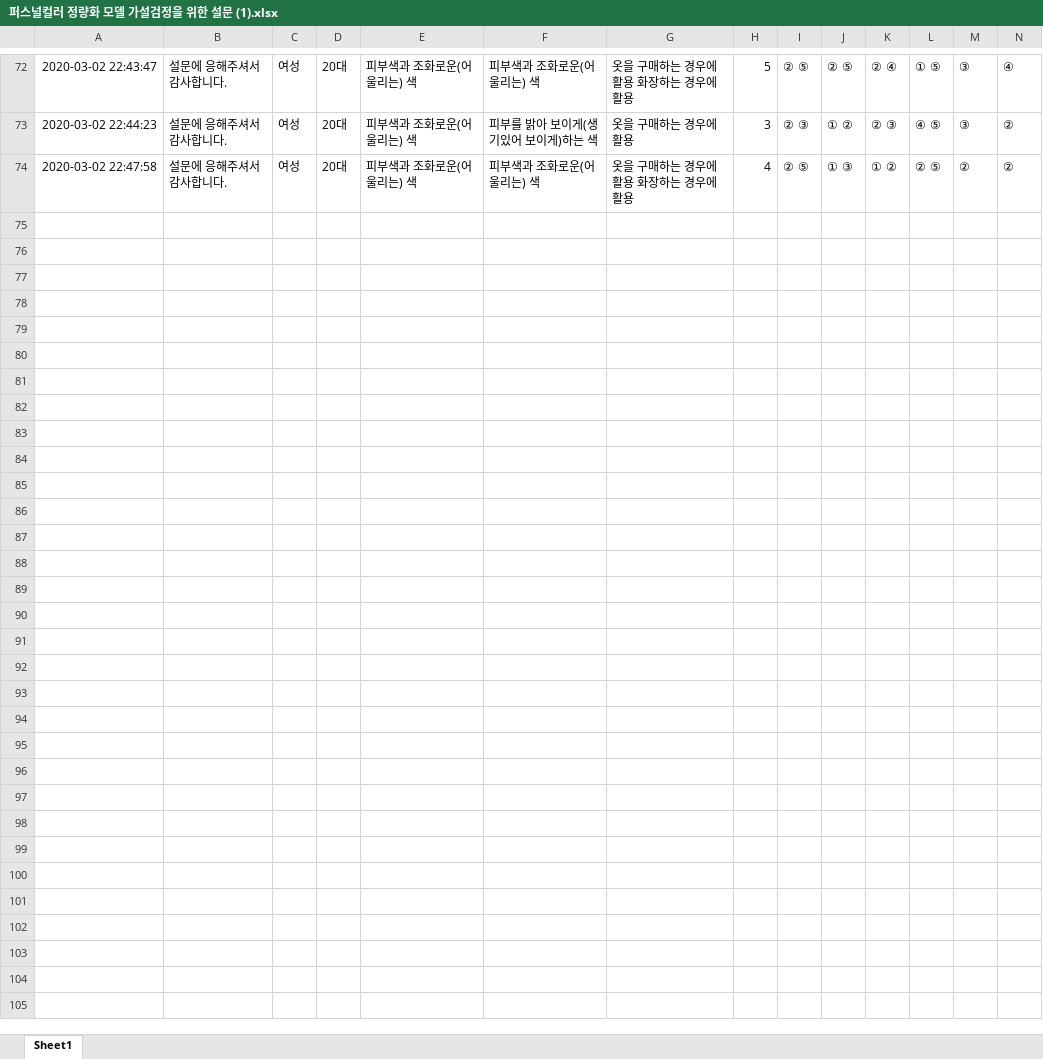
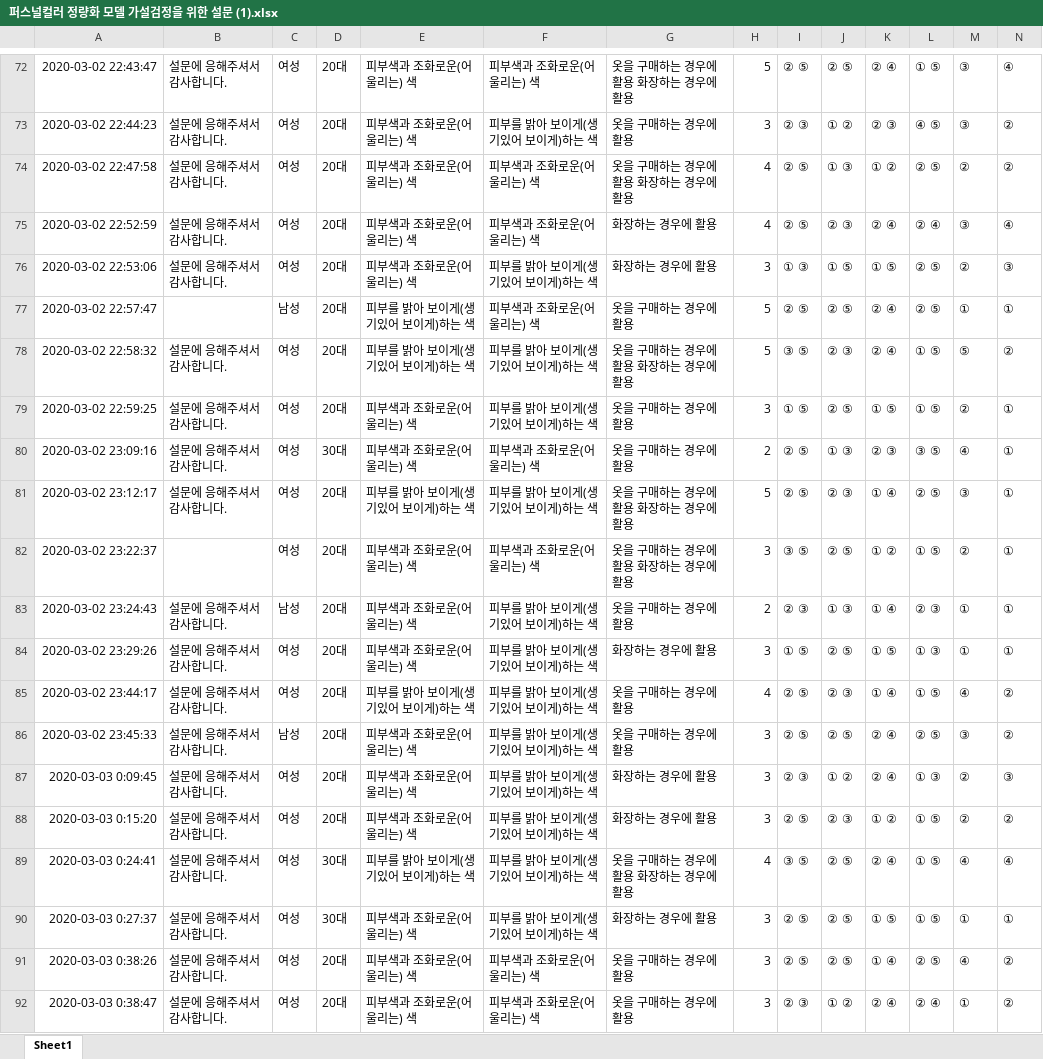
Before and after one commit to slmteruto/CAI, an Excel workbook: jay/Statistical hypothesis testing/data/퍼스널컬러 정량화 모델 가설검정을 위한 설문 (1).xlsx, sheet Sheet1, drawn as a sheet; only a part is shown, gaps mark what is left out; values as stored, in another font and other column widths than the file's, no borders; rows hold the shown columns only; the diff covers the shown part only; the diff names each change by its address in the sheet, - before the commit and + after, or states it on an @@ line.

```diff
--- a/jay/Statistical hypothesis testing/data/퍼스널컬러 정량화 모델 가설검정을 위한 설문 (1).xlsx (sheet Sheet1)
+++ b/jay/Statistical hypothesis testing/data/퍼스널컬러 정량화 모델 가설검정을 위한 설문 (1).xlsx (sheet Sheet1)
+row 75: 2020-03-02 22:52:59 | 설문에 응해주셔서 감사합니다. | 여성 | 20대 | 피부색과 조화로운(어울리는) 색 | 피부색과 조화로운(어울리는) 색 | 화장하는 경우에 활용 | 4 | ② ⑤ | ② ③ | ② ④ | ② ④ | ③ | ④
+row 76: 2020-03-02 22:53:06 | 설문에 응해주셔서 감사합니다. | 여성 | 20대 | 피부색과 조화로운(어울리는) 색 | 피부를 밝아 보이게(생기있어 보이게)하는 색 | 화장하는 경우에 활용 | 3 | ① ③ | ① ⑤ | ① ⑤ | ② ⑤ | ② | ③
+row 77: 2020-03-02 22:57:47 |  | 남성 | 20대 | 피부를 밝아 보이게(생기있어 보이게)하는 색 | 피부색과 조화로운(어울리는) 색 | 옷을 구매하는 경우에 활용 | 5 | ② ⑤ | ② ⑤ | ② ④ | ② ⑤ | ① | ①
+row 78: 2020-03-02 22:58:32 | 설문에 응해주셔서 감사합니다. | 여성 | 20대 | 피부를 밝아 보이게(생기있어 보이게)하는 색 | 피부를 밝아 보이게(생기있어 보이게)하는 색 | 옷을 구매하는 경우에 활용 화장하는 경우에 활용 | 5 | ③ ⑤ | ② ③ | ② ④ | ① ⑤ | ⑤ | ②
+row 79: 2020-03-02 22:59:25 | 설문에 응해주셔서 감사합니다. | 여성 | 20대 | 피부색과 조화로운(어울리는) 색 | 피부를 밝아 보이게(생기있어 보이게)하는 색 | 옷을 구매하는 경우에 활용 | 3 | ① ⑤ | ② ⑤ | ① ⑤ | ① ⑤ | ② | ①
+row 80: 2020-03-02 23:09:16 | 설문에 응해주셔서 감사합니다. | 여성 | 30대 | 피부색과 조화로운(어울리는) 색 | 피부색과 조화로운(어울리는) 색 | 옷을 구매하는 경우에 활용 | 2 | ② ⑤ | ① ③ | ② ③ | ③ ⑤ | ④ | ①
+row 81: 2020-03-02 23:12:17 | 설문에 응해주셔서 감사합니다. | 여성 | 20대 | 피부를 밝아 보이게(생기있어 보이게)하는 색 | 피부를 밝아 보이게(생기있어 보이게)하는 색 | 옷을 구매하는 경우에 활용 화장하는 경우에 활용 | 5 | ② ⑤ | ② ③ | ① ④ | ② ⑤ | ③ | ①
+row 82: 2020-03-02 23:22:37 |  | 여성 | 20대 | 피부색과 조화로운(어울리는) 색 | 피부색과 조화로운(어울리는) 색 | 옷을 구매하는 경우에 활용 화장하는 경우에 활용 | 3 | ③ ⑤ | ② ⑤ | ① ② | ① ⑤ | ② | ①
+row 83: 2020-03-02 23:24:43 | 설문에 응해주셔서 감사합니다. | 남성 | 20대 | 피부색과 조화로운(어울리는) 색 | 피부를 밝아 보이게(생기있어 보이게)하는 색 | 옷을 구매하는 경우에 활용 | 2 | ② ③ | ① ③ | ① ④ | ② ③ | ① | ①
+row 84: 2020-03-02 23:29:26 | 설문에 응해주셔서 감사합니다. | 여성 | 20대 | 피부색과 조화로운(어울리는) 색 | 피부를 밝아 보이게(생기있어 보이게)하는 색 | 화장하는 경우에 활용 | 3 | ① ⑤ | ② ⑤ | ① ⑤ | ① ③ | ① | ①
+row 85: 2020-03-02 23:44:17 | 설문에 응해주셔서 감사합니다. | 여성 | 20대 | 피부를 밝아 보이게(생기있어 보이게)하는 색 | 피부를 밝아 보이게(생기있어 보이게)하는 색 | 옷을 구매하는 경우에 활용 | 4 | ② ⑤ | ② ③ | ① ④ | ① ⑤ | ④ | ②
+row 86: 2020-03-02 23:45:33 | 설문에 응해주셔서 감사합니다. | 남성 | 20대 | 피부색과 조화로운(어울리는) 색 | 피부를 밝아 보이게(생기있어 보이게)하는 색 | 옷을 구매하는 경우에 활용 | 3 | ② ⑤ | ② ⑤ | ② ④ | ② ⑤ | ③ | ②
+row 87: 2020-03-03 0:09:45 | 설문에 응해주셔서 감사합니다. | 여성 | 20대 | 피부색과 조화로운(어울리는) 색 | 피부를 밝아 보이게(생기있어 보이게)하는 색 | 화장하는 경우에 활용 | 3 | ② ③ | ① ② | ② ④ | ① ③ | ② | ③
+row 88: 2020-03-03 0:15:20 | 설문에 응해주셔서 감사합니다. | 여성 | 20대 | 피부색과 조화로운(어울리는) 색 | 피부를 밝아 보이게(생기있어 보이게)하는 색 | 화장하는 경우에 활용 | 3 | ② ⑤ | ② ③ | ① ② | ① ⑤ | ② | ②
+row 89: 2020-03-03 0:24:41 | 설문에 응해주셔서 감사합니다. | 여성 | 30대 | 피부를 밝아 보이게(생기있어 보이게)하는 색 | 피부를 밝아 보이게(생기있어 보이게)하는 색 | 옷을 구매하는 경우에 활용 화장하는 경우에 활용 | 4 | ③ ⑤ | ② ⑤ | ② ④ | ① ⑤ | ④ | ④
+row 90: 2020-03-03 0:27:37 | 설문에 응해주셔서 감사합니다. | 여성 | 30대 | 피부색과 조화로운(어울리는) 색 | 피부를 밝아 보이게(생기있어 보이게)하는 색 | 화장하는 경우에 활용 | 3 | ② ⑤ | ② ⑤ | ① ⑤ | ① ⑤ | ① | ①
+row 91: 2020-03-03 0:38:26 | 설문에 응해주셔서 감사합니다. | 여성 | 20대 | 피부색과 조화로운(어울리는) 색 | 피부색과 조화로운(어울리는) 색 | 옷을 구매하는 경우에 활용 | 3 | ② ⑤ | ② ⑤ | ① ④ | ② ⑤ | ④ | ②
+row 92: 2020-03-03 0:38:47 | 설문에 응해주셔서 감사합니다. | 여성 | 20대 | 피부색과 조화로운(어울리는) 색 | 피부색과 조화로운(어울리는) 색 | 옷을 구매하는 경우에 활용 | 3 | ② ③ | ① ② | ② ④ | ② ④ | ① | ②
```
Also changed, not shown: 18 added rows elsewhere in this sheet, jay/Statistical hypothesis testing/data/퍼스널컬러 정량화 모델 가설검정을 위한 설문 (2).xlsx, 1 other file.
